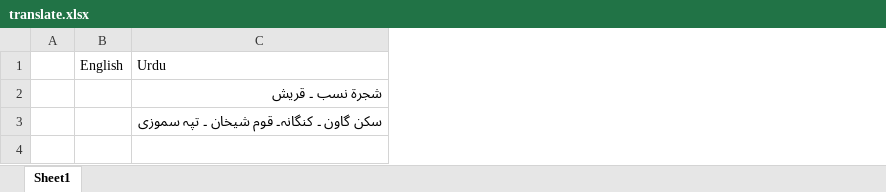
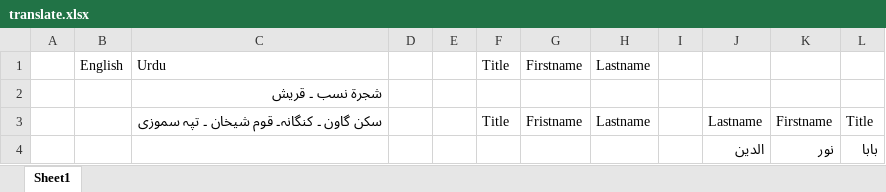
Before and after one commit to technbuzz/shajarah-nasab, an Excel workbook: translate.xlsx, sheet Sheet1, drawn as a sheet; values as stored, in another font and other column widths than the file's, no borders; the diff names each change by its address in the sheet, - before the commit and + after, or states it on an @@ line.

```diff
--- a/translate.xlsx (sheet Sheet1)
+++ b/translate.xlsx (sheet Sheet1)
+column D, empty
+column E, empty
+column F, rows 1-3: Title |  | Title
+column G, rows 1-3: Firstname |  | Fristname
+column H, rows 1-3: Lastname |  | Lastname
+column I, empty
+column J, row 3: Lastname
+column K, row 3: Firstname
+column L, row 3: Title
+row 4:  |  |  |  |  |  |  |  |  | الدین | نور | بابا
```
Also changed, not shown: 5 other files.
